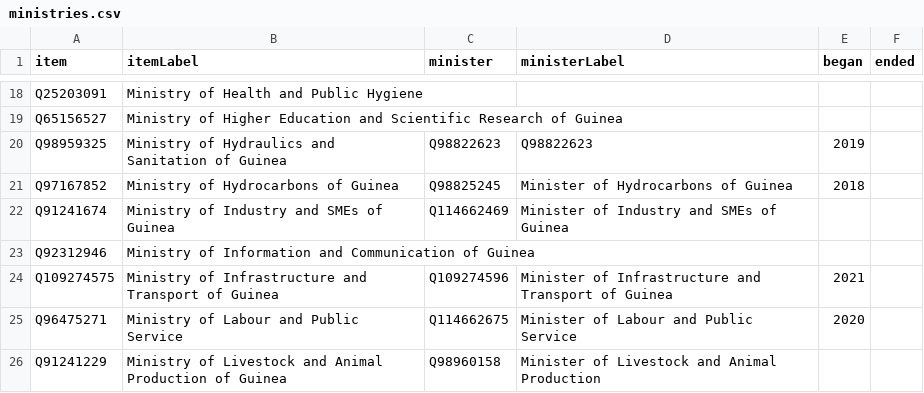
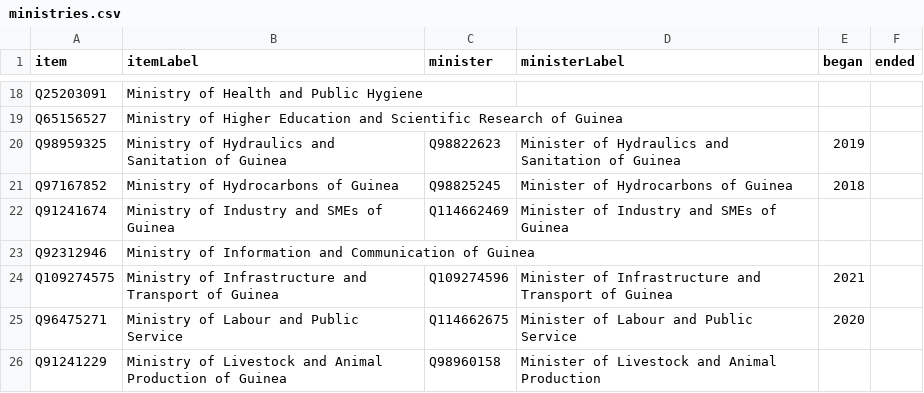
Before and after one commit to every-politician-scrapers/guinea, a CSV file: wikidata/results/ministries.csv, drawn as a sheet; only a part is shown, gaps mark what is left out.

```diff
--- a/wikidata/results/ministries.csv
+++ b/wikidata/results/ministries.csv
@@ -19,3 +19,3 @@ Q25203091,Ministry of Health and Public Hygiene,,,,
 Q65156527,Ministry of Higher Education and Scientific Research of Guinea,,,,
-Q98959325,Ministry of Hydraulics and Sanitation of Guinea,Q98822623,Q98822623,2019,
+Q98959325,Ministry of Hydraulics and Sanitation of Guinea,Q98822623,Minister of Hydraulics and Sanitation of Guinea,2019,
 Q97167852,Ministry of Hydrocarbons of Guinea,Q98825245,Minister of Hydrocarbons of Guinea,2018,
```
Also changed, not shown: wikidata/results/cabinet-positions.csv.
